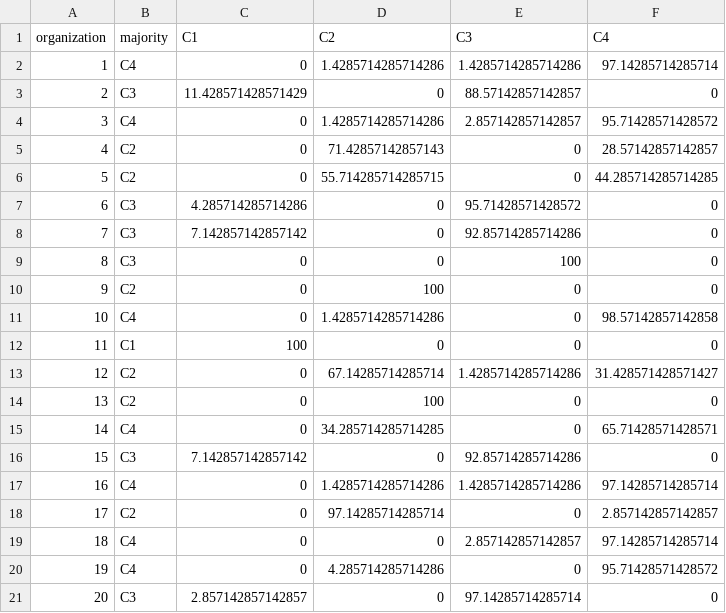
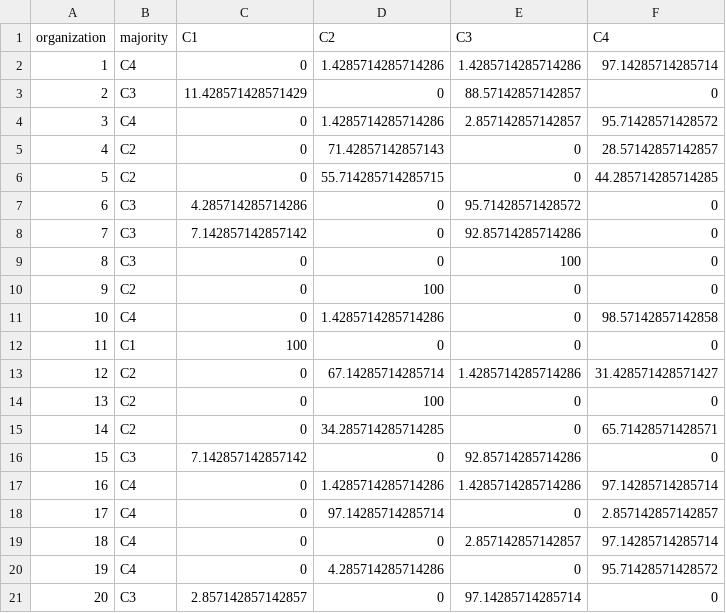
Before and after one commit to soilspectroscopy/ringtrial-stats, a CSV file: outputs/proportions_clustering.csv, drawn as a sheet.

```diff
--- a/outputs/proportions_clustering.csv
+++ b/outputs/proportions_clustering.csv
@@ -14,6 +14,6 @@ organization,majority,C1,C2,C3,C4
 13,C2,0,100,0,0
-14,C4,0,34.285714285714285,0,65.71428571428571
+14,C2,0,34.285714285714285,0,65.71428571428571
 15,C3,7.142857142857142,0,92.85714285714286,0
 16,C4,0,1.4285714285714286,1.4285714285714286,97.14285714285714
-17,C2,0,97.14285714285714,0,2.857142857142857
+17,C4,0,97.14285714285714,0,2.857142857142857
 18,C4,0,0,2.857142857142857,97.14285714285714
```
Also changed, not shown: outputs/instruments_metadata_clean.csv, outputs/tab_statistical_test_cluster_ccc_all.csv, 8 other files.
